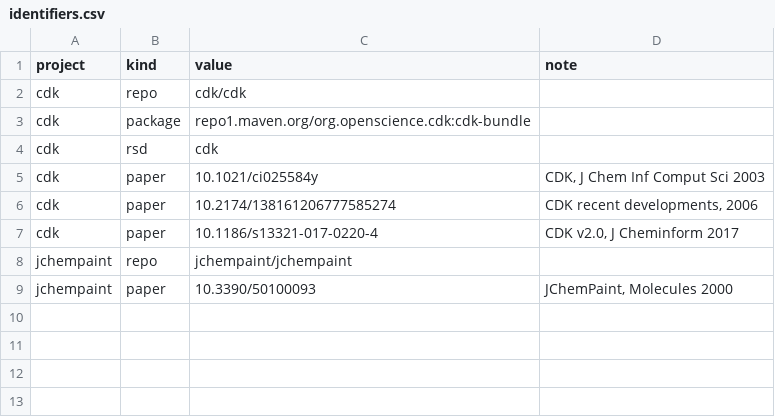
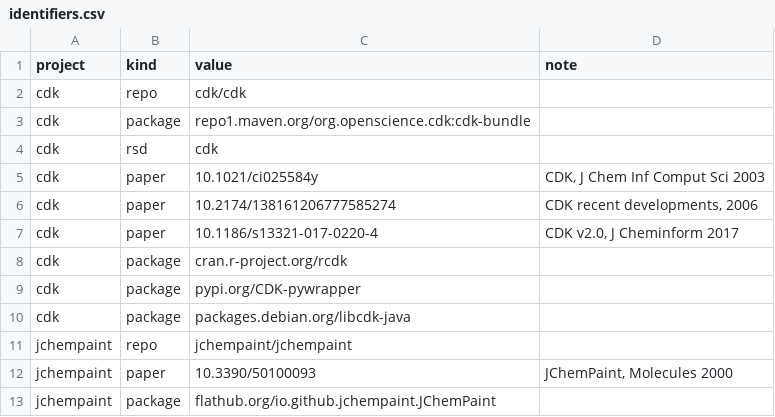
Before and after one commit to cdk/cdk-outputs, a CSV file: config/identifiers.csv, drawn as a sheet; the diff names each change by its address in the sheet, - before the commit and + after, or states it on an @@ line.

Commit message:
Added more

```diff
--- a/config/identifiers.csv
+++ b/config/identifiers.csv
+row 8: cdk | package | cran.r-project.org/rcdk
+row 9: cdk | package | pypi.org/CDK-pywrapper
+row 10: cdk | package | packages.debian.org/libcdk-java
+row 13: jchempaint | package | flathub.org/io.github.jchempaint.JChemPaint
```
